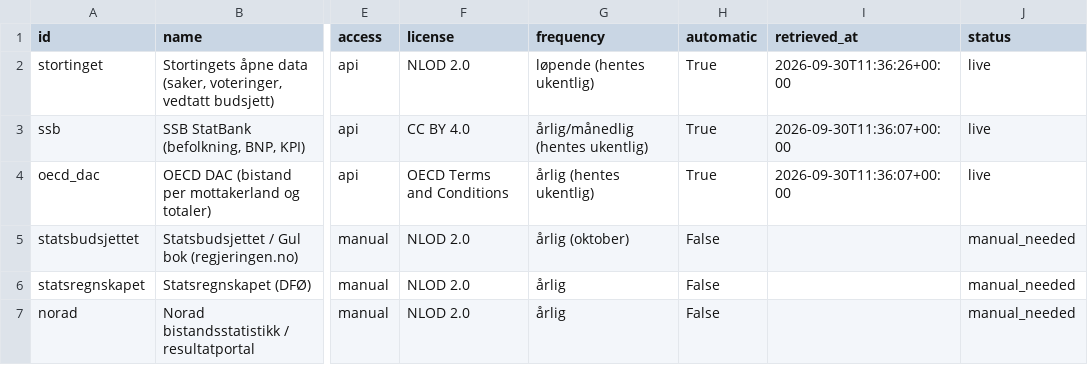
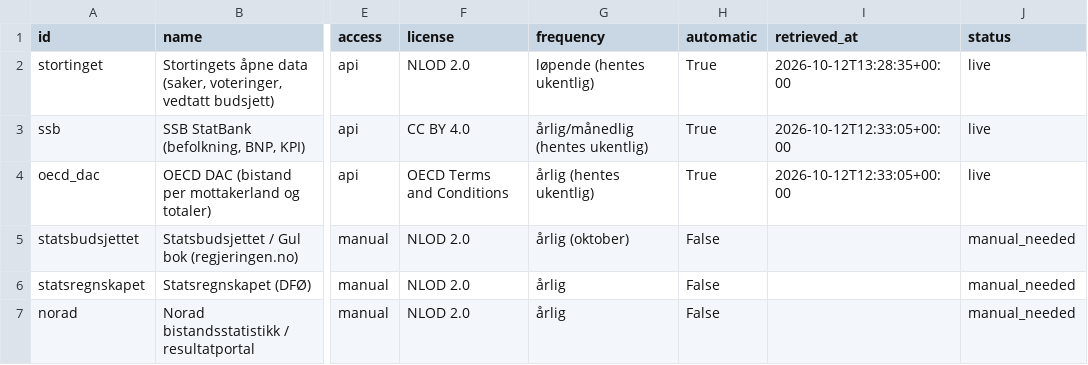
Before and after one commit to httt7mkzhp-a11y/norwaysdoom, a CSV file: public/data/sources.csv, drawn as a sheet; only a part is shown, gaps mark what is left out; the diff names each change by its address in the sheet, - before the commit and + after, or states it on an @@ line.

```diff
--- a/public/data/sources.csv
+++ b/public/data/sources.csv
-I2 (retrieved_at): 2026-09-30T11:36:26+00:00
+I2 (retrieved_at): 2026-10-12T13:28:35+00:00
-I3:I4 (retrieved_at): 2026-09-30T11:36:07+00:00
+I3:I4 (retrieved_at): 2026-10-12T12:33:05+00:00
```
Also changed, not shown: public/data/budget_lines.csv, public/data/flows.csv, 6 other files.
